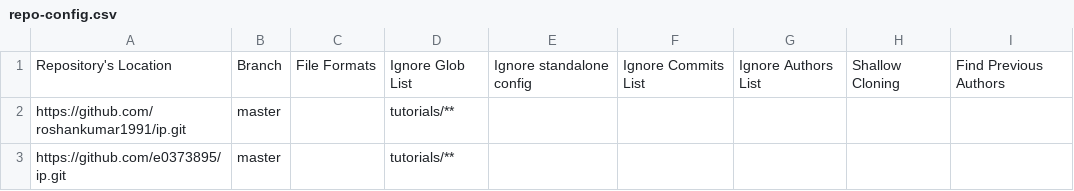
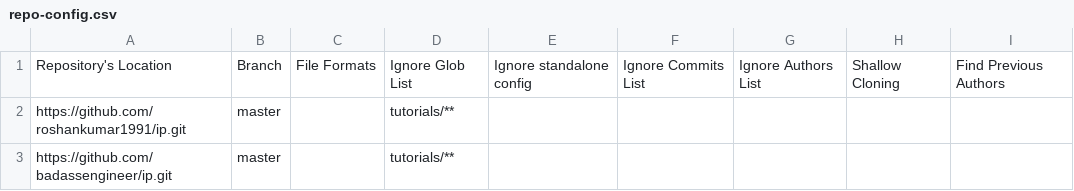
Before and after one commit to nus-tic4001-AY2223S1/ip-dashboard, a CSV file: configs/repo-config.csv, drawn as a sheet.

```diff
--- a/configs/repo-config.csv
+++ b/configs/repo-config.csv
@@ -2,2 +2,2 @@ Repository's Location,Branch,File Formats,Ignore Glob List,Ignore standalone con
 https://github.com/roshankumar1991/ip.git,master,,tutorials/**,,,,,
-https://github.com/e0373895/ip.git,master,,tutorials/**,,,,,
+https://github.com/badassengineer/ip.git,master,,tutorials/**,,,,,
```
Also changed, not shown: configs/author-config.csv.
